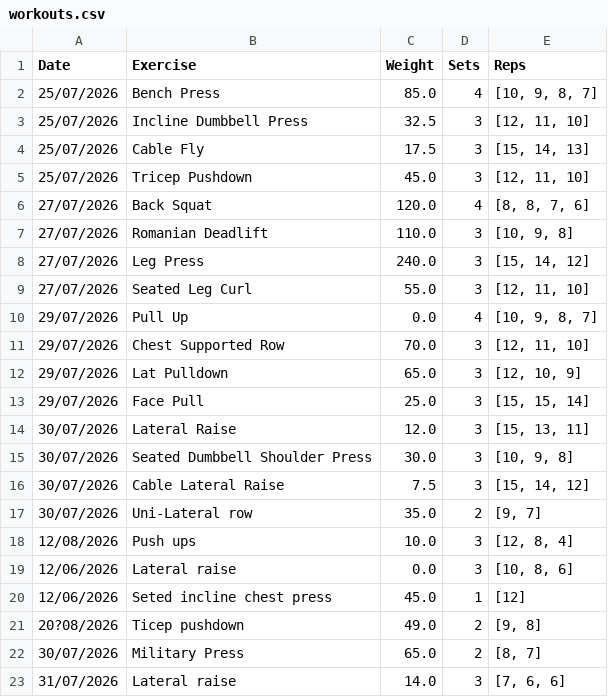
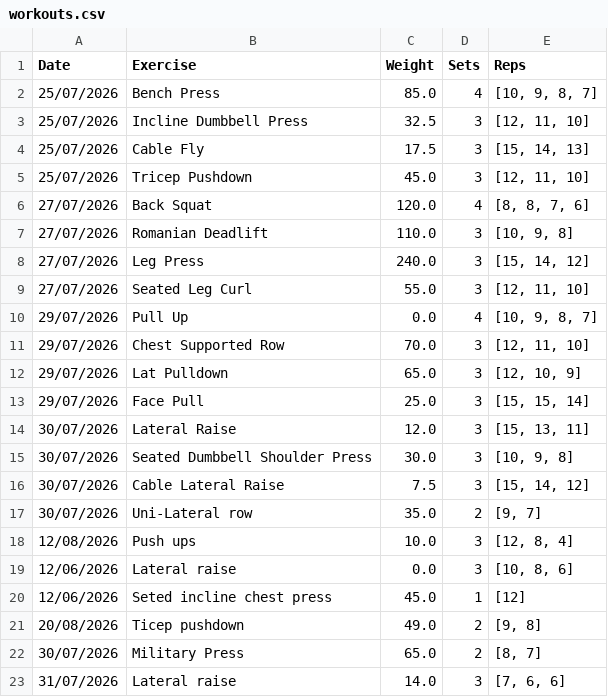
Before and after one commit to Mattdbryan-maker/fitness-progress-coach, a CSV file: workouts.csv, drawn as a sheet.

Commit message:
Day 3: Added chronological workout history using datetime and lambda sorting

```diff
--- a/workouts.csv
+++ b/workouts.csv
@@ -20,3 +20,3 @@ Date,Exercise,Weight,Sets,Reps
 12/06/2026,Seted incline chest press,45.0,1,[12]
-20?08/2026,Ticep pushdown,49.0,2,"[9, 8]"
+20/08/2026,Ticep pushdown,49.0,2,"[9, 8]"
 30/07/2026,Military Press,65.0,2,"[8, 7]"
```
Also changed, not shown: 3 other files.
